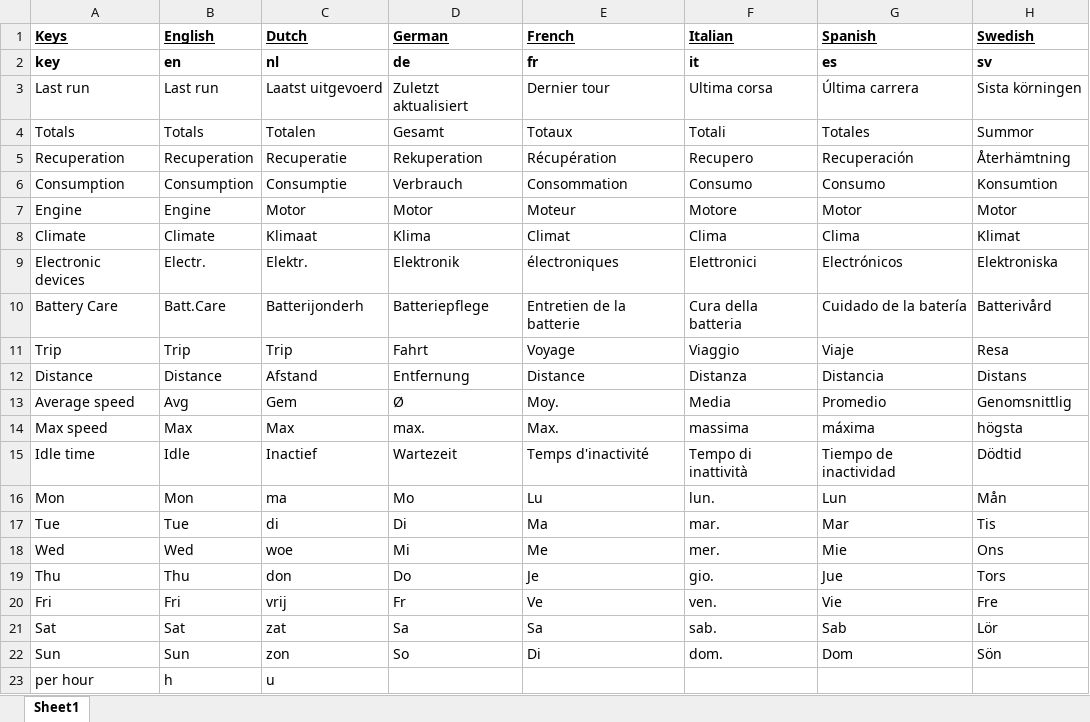
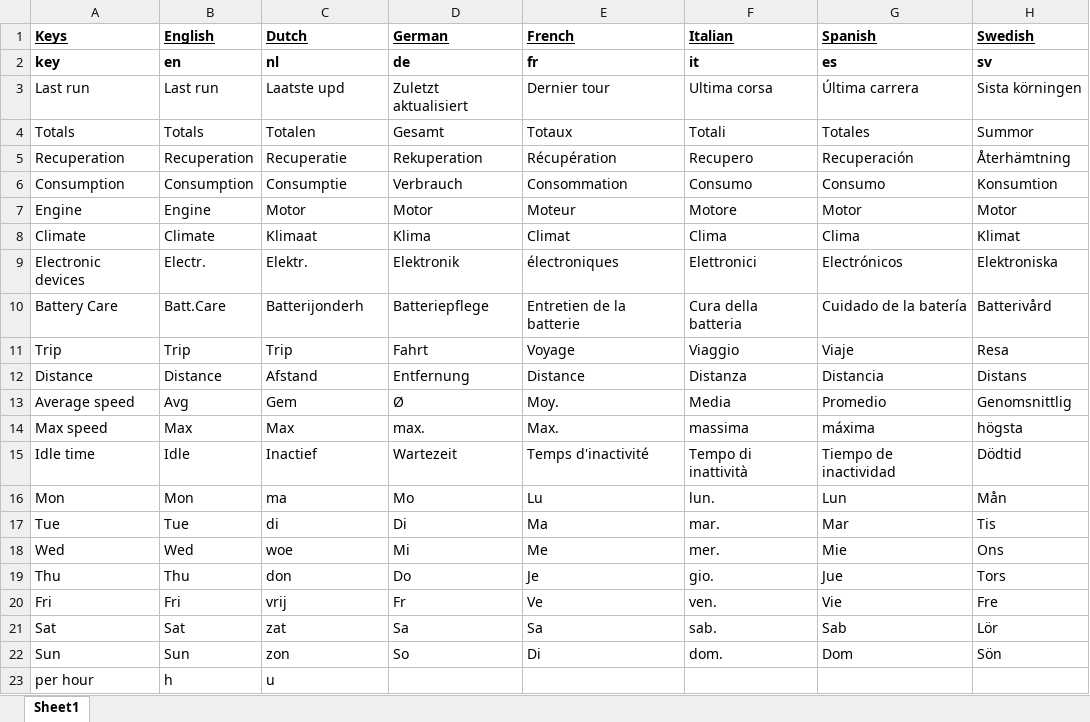
Before and after one commit to ZuinigeRijder/hyundai_kia_connect_monitor, an Excel workbook: monitor.translations.xlsx, sheet Sheet1, drawn as a sheet; only a part is shown; values as stored, in another font and other column widths than the file's, no borders; the diff names each change by its address in the sheet, - before the commit and + after, or states it on an @@ line.

Commit message:
shortened dutch translations

```diff
--- a/monitor.translations.xlsx (sheet Sheet1)
+++ b/monitor.translations.xlsx (sheet Sheet1)
-C3 (Dutch): Laatst uitgevoerd
+C3 (Dutch): Laatste upd
```
Also changed, not shown: 21 other files.
